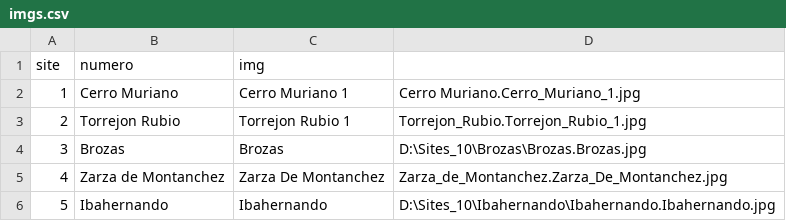
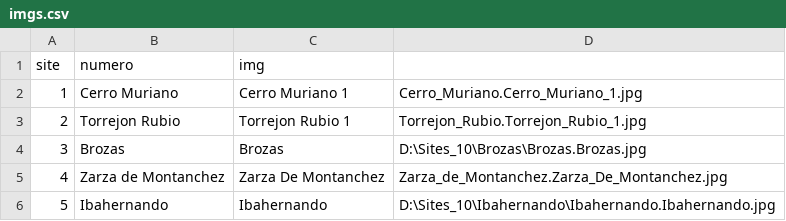
Before and after one commit to zoometh/iconr, a CSV file: inst/extdata/imgs.csv, drawn as a sheet.

Commit message:
Update imgs.csv

```diff
--- a/inst/extdata/imgs.csv
+++ b/inst/extdata/imgs.csv
@@ -1,3 +1,3 @@
 site;numero;img
-1;Cerro Muriano;Cerro Muriano 1;Cerro Muriano.Cerro_Muriano_1.jpg
+1;Cerro Muriano;Cerro Muriano 1;Cerro_Muriano.Cerro_Muriano_1.jpg
 2;Torrejon Rubio;Torrejon Rubio 1;Torrejon_Rubio.Torrejon_Rubio_1.jpg
```
